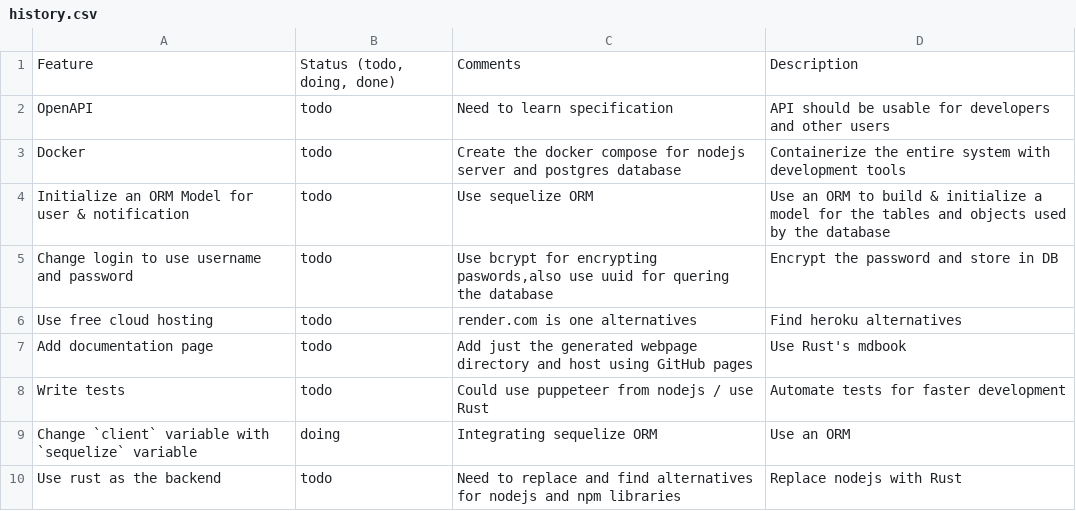
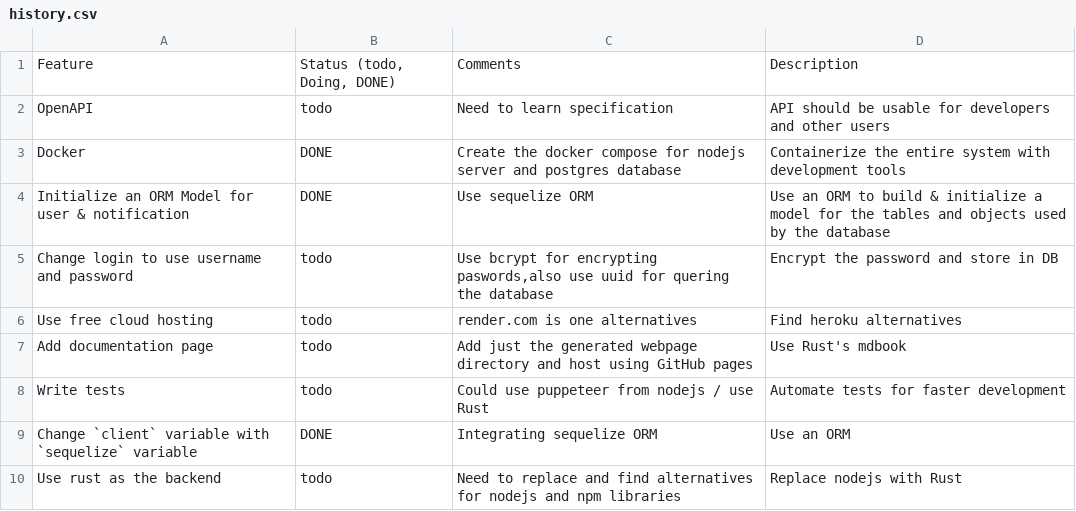
Before and after one commit to riojosdev/node-readsync, a CSV file: history.csv, drawn as a sheet.

```diff
--- a/history.csv
+++ b/history.csv
@@ -1,5 +1,5 @@
-Feature,"Status (todo, doing, done)",Comments,Description
+Feature,"Status (todo, Doing, DONE)",Comments,Description
 OpenAPI,todo,Need to learn specification,API should be usable for developers and other users
-Docker,todo,Create the docker compose for nodejs server and postgres database,Containerize the entire system with development tools
-Initialize an ORM Model for user & notification,todo,Use sequelize ORM,"Use an ORM to build & initialize a model for the tables and objects used by the database"
+Docker,DONE,Create the docker compose for nodejs server and postgres database,Containerize the entire system with development tools
+Initialize an ORM Model for user & notification,DONE,Use sequelize ORM,"Use an ORM to build & initialize a model for the tables and objects used by the database"
 Change login to use username and password,todo,"Use bcrypt for encrypting paswords,also use uuid for quering the database",Encrypt the password and store in DB
@@ -8,3 +8,3 @@ Add documentation page,todo,Add just the generated webpage directory and host us
 Write tests,todo,Could use puppeteer from nodejs / use Rust,Automate tests for faster development
-Change `client` variable with `sequelize` variable,doing,Integrating sequelize ORM,Use an ORM
+Change `client` variable with `sequelize` variable,DONE,Integrating sequelize ORM,Use an ORM
 Use rust as the backend,todo,Need to replace and find alternatives for nodejs and npm libraries,Replace nodejs with Rust
```
Also changed, not shown: 8 other files.
